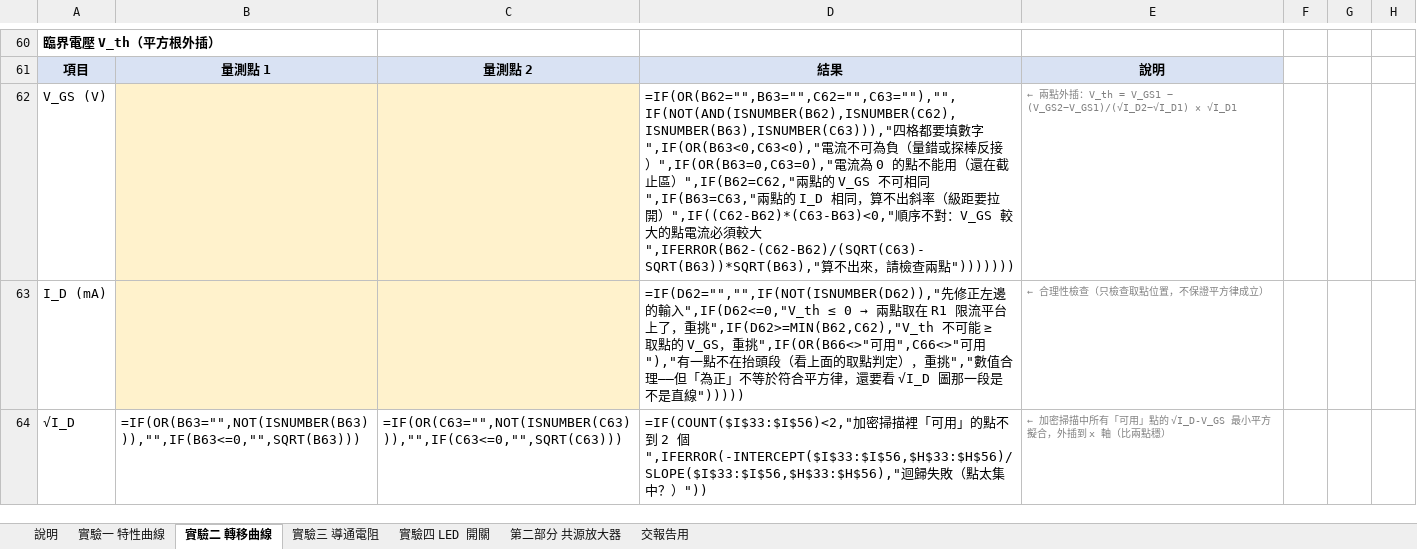
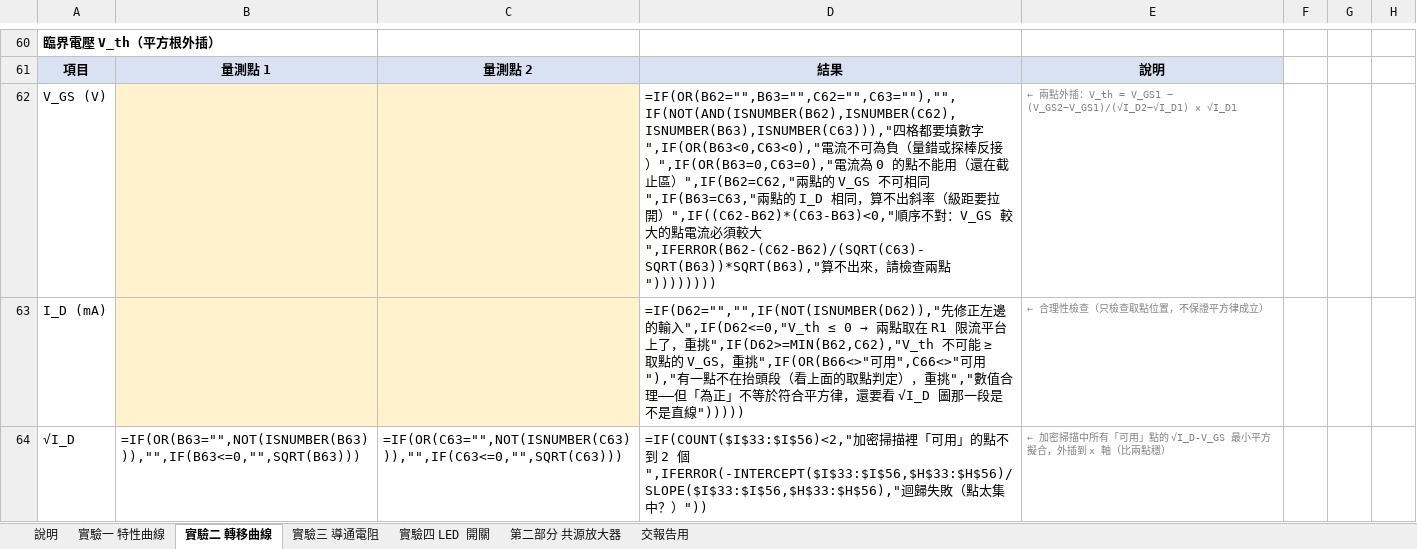
Before and after one commit to singyichen/notecraft, an Excel workbook: simulations/lab3/measured/Lab3-數據記錄.xlsx, sheet 實驗二 轉移曲線, drawn as a sheet; only a part is shown, gaps mark what is left out; values as stored, in another font and other column widths than the file's, no borders; formulas without a stored value are shown as written; charts and pictures not drawn; the diff names each change by its address in the sheet, - before the commit and + after, or states it on an @@ line.

```diff
--- a/simulations/lab3/measured/Lab3-數據記錄.xlsx (sheet 實驗二 轉移曲線)
+++ b/simulations/lab3/measured/Lab3-數據記錄.xlsx (sheet 實驗二 轉移曲線)
-D62: …兩點")))))))
+D62: …兩點"))))))))
```
Also changed, not shown: 2 other files.
